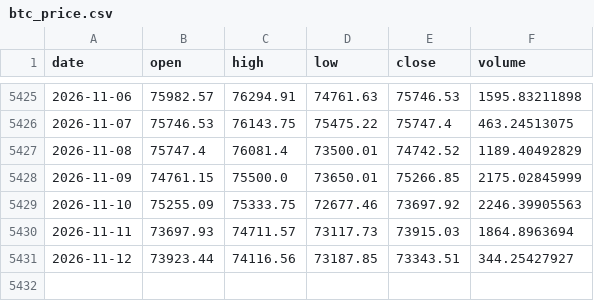
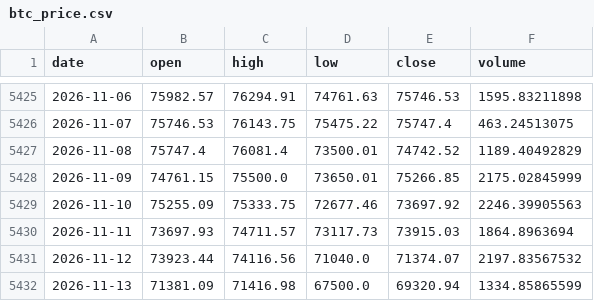
Before and after one commit to brguih/BTC-INDEX, a CSV file: data/cache/btc_price.csv, drawn as a sheet; only a part is shown, gaps mark what is left out.

```diff
--- a/data/cache/btc_price.csv
+++ b/data/cache/btc_price.csv
@@ -5430,2 +5430,3 @@ date,open,high,low,close,volume
 2026-11-11,73697.93,74711.57,73117.73,73915.03,1864.8963694
-2026-11-12,73923.44,74116.56,73187.85,73343.51,344.25427927
+2026-11-12,73923.44,74116.56,71040.0,71374.07,2197.83567532
+2026-11-13,71381.09,71416.98,67500.0,69320.94,1334.85865599
```
Also changed, not shown: data/cache/fear_greed.csv, data/cache/mvrv.csv.
